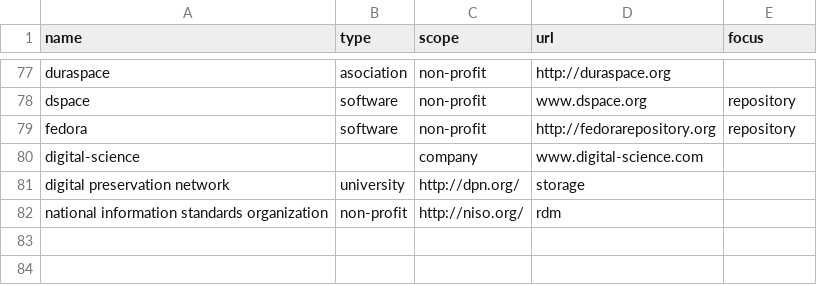
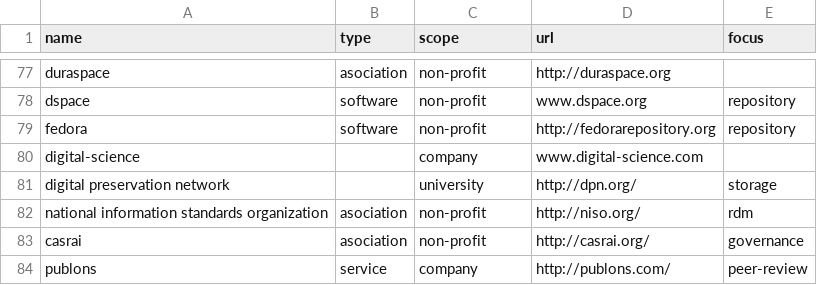
Before and after one commit to ajspadial-science/open-science-initiatives, a CSV file: initiatives.csv, drawn as a sheet; only a part is shown, gaps mark what is left out.

Commit message:
Fix table and add publons

```diff
--- a/initiatives.csv
+++ b/initiatives.csv
@@ -80,3 +80,5 @@ fedora,software,non-profit,http://fedorarepository.org,repository
 digital-science,,company,www.digital-science.com,
-digital preservation network,university,http://dpn.org/,storage
-national information standards organization,non-profit,http://niso.org/,rdm
+digital preservation network,,university,http://dpn.org/,storage
+national information standards organization,asociation,non-profit,http://niso.org/,rdm
+casrai,asociation,non-profit,http://casrai.org/,governance
+publons,service,company,http://publons.com/,peer-review
```
